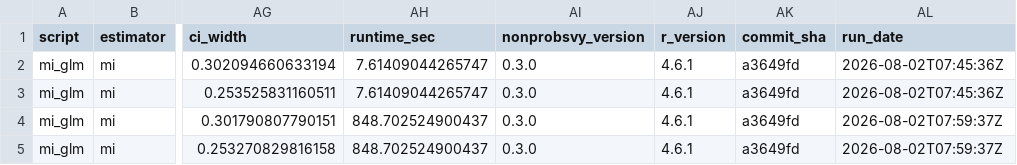
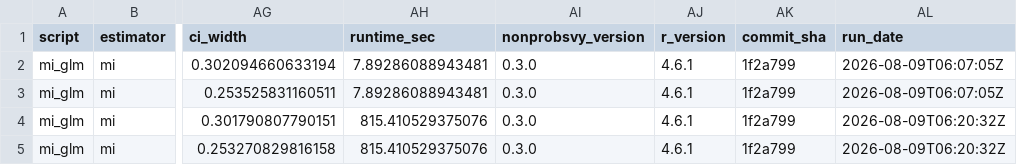
Before and after one commit to ncn-foreigners/nonprobsvy-coverage, a CSV file: results/mi/mi_glm_coverage.csv, drawn as a sheet; only a part is shown, gaps mark what is left out; the diff names each change by its address in the sheet, - before the commit and + after, or states it on an @@ line.

```diff
--- a/results/mi/mi_glm_coverage.csv
+++ b/results/mi/mi_glm_coverage.csv
-AH2:AH3 (runtime_sec): 7.61409044265747
+AH2:AH3 (runtime_sec): 7.89286088943481
-AK2:AK5 (commit_sha): a3649fd
+AK2:AK5 (commit_sha): 1f2a799
-AL2:AL3 (run_date): 2026-08-02T07:45:36Z
+AL2:AL3 (run_date): 2026-08-09T06:07:05Z
-AH4:AH5 (runtime_sec): 848.702524900437
+AH4:AH5 (runtime_sec): 815.410529375076
-AL4:AL5 (run_date): 2026-08-02T07:59:37Z
+AL4:AL5 (run_date): 2026-08-09T06:20:32Z
```
Also changed, not shown: results/mi/mi_glm_metadata.csv, results/mi/mi_nn_boot_coverage.csv, 9 other files.
